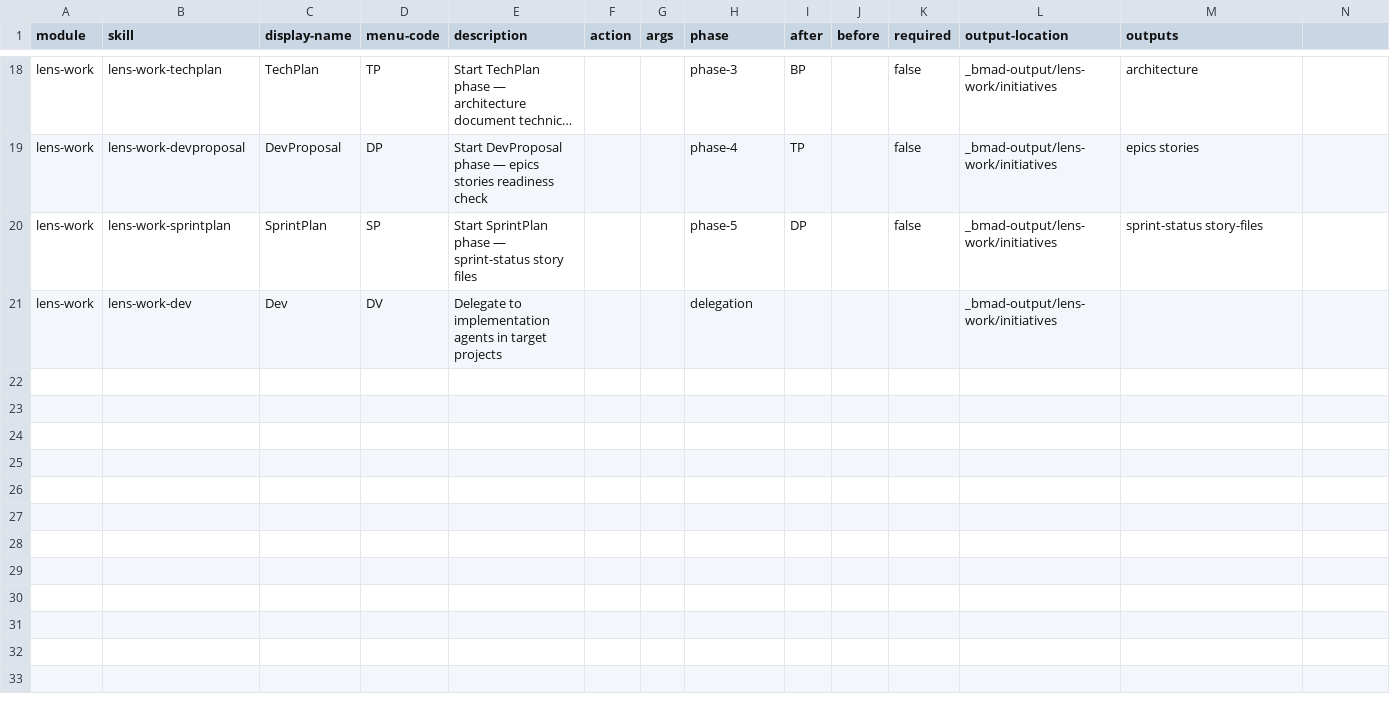
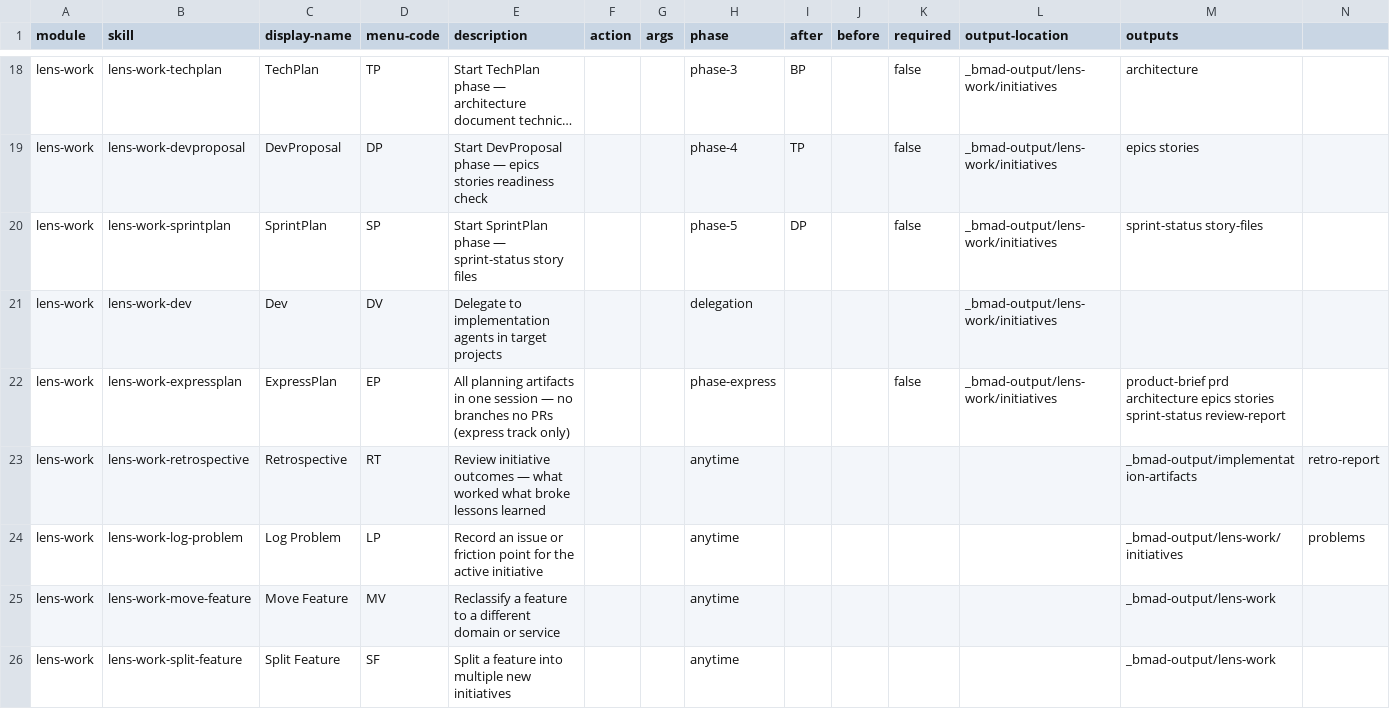
Before and after one commit to crisweber2600/bmad.lens.src, a CSV file: _bmad/lens-work/module-help.csv, drawn as a sheet; only a part is shown, gaps mark what is left out; long unchanged cells end in …; the diff names each change by its address in the sheet, - before the commit and + after, or states it on an @@ line.

```diff
--- a/_bmad/lens-work/module-help.csv
+++ b/_bmad/lens-work/module-help.csv
+row 22: lens-work | lens-work-expressplan | ExpressPlan | EP | All planning artifacts in one session — no branches no PRs (express track only) |  |  | phase-express |  |  | false | _bmad-output/lens-work/initiatives | product-brief prd architecture epics stories sprint-status review-report
+row 23: lens-work | lens-work-retrospective | Retrospective | RT | Review initiative outcomes — what worked what broke lessons learned |  |  | anytime |  |  |  |  | _bmad-output/implementation-artifacts | retro-report
+row 24: lens-work | lens-work-log-problem | Log Problem | LP | Record an issue or friction point for the active initiative |  |  | anytime |  |  |  |  | _bmad-output/lens-work/initiatives | problems
+row 25: lens-work | lens-work-move-feature | Move Feature | MV | Reclassify a feature to a different domain or service |  |  | anytime |  |  |  |  | _bmad-output/lens-work
+row 26: lens-work | lens-work-split-feature | Split Feature | SF | Split a feature into multiple new initiatives |  |  | anytime |  |  |  |  | _bmad-output/lens-work
```
Also changed, not shown: 38 other files.
